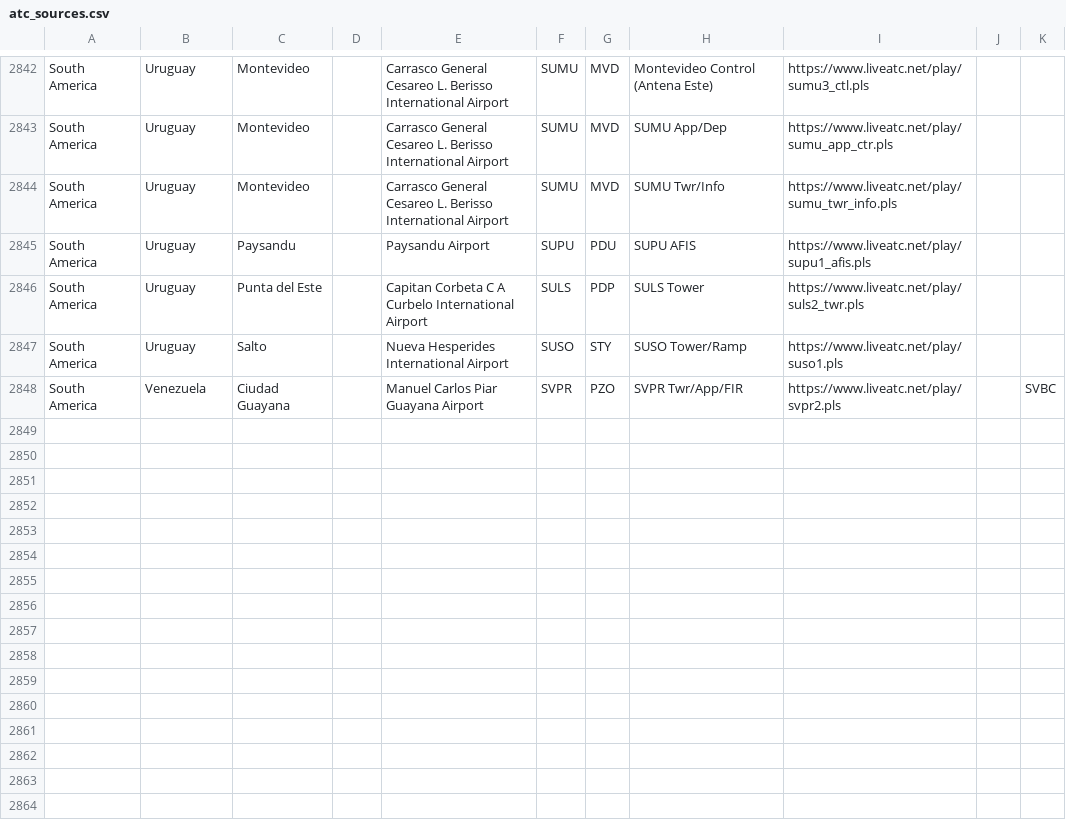
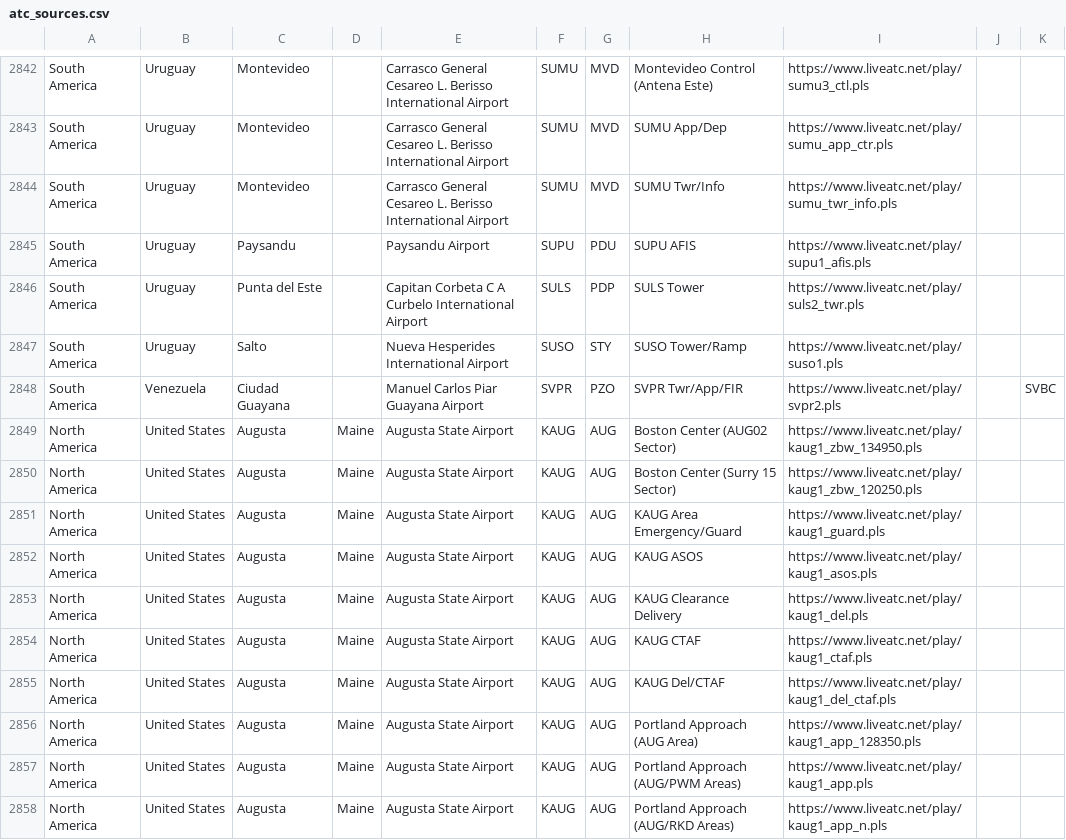
Before and after one commit to RoMinjun/lofiatc.ps1, a CSV file: atc_sources.csv, drawn as a sheet; only a part is shown, gaps mark what is left out; the diff names each change by its address in the sheet, - before the commit and + after, or states it on an @@ line.

Commit message:
Add KAUG

```diff
--- a/atc_sources.csv
+++ b/atc_sources.csv
+row 2849: North America | United States | Augusta | Maine | Augusta State Airport | KAUG | AUG | Boston Center (AUG02 Sector) | https://www.liveatc.net/play/kaug1_zbw_134950.pls
+row 2850: North America | United States | Augusta | Maine | Augusta State Airport | KAUG | AUG | Boston Center (Surry 15 Sector) | https://www.liveatc.net/play/kaug1_zbw_120250.pls
+row 2851: North America | United States | Augusta | Maine | Augusta State Airport | KAUG | AUG | KAUG Area Emergency/Guard | https://www.liveatc.net/play/kaug1_guard.pls
+row 2852: North America | United States | Augusta | Maine | Augusta State Airport | KAUG | AUG | KAUG ASOS | https://www.liveatc.net/play/kaug1_asos.pls
+row 2853: North America | United States | Augusta | Maine | Augusta State Airport | KAUG | AUG | KAUG Clearance Delivery | https://www.liveatc.net/play/kaug1_del.pls
+row 2854: North America | United States | Augusta | Maine | Augusta State Airport | KAUG | AUG | KAUG CTAF | https://www.liveatc.net/play/kaug1_ctaf.pls
+row 2855: North America | United States | Augusta | Maine | Augusta State Airport | KAUG | AUG | KAUG Del/CTAF | https://www.liveatc.net/play/kaug1_del_ctaf.pls
+row 2856: North America | United States | Augusta | Maine | Augusta State Airport | KAUG | AUG | Portland Approach (AUG Area) | https://www.liveatc.net/play/kaug1_app_128350.pls
+row 2857: North America | United States | Augusta | Maine | Augusta State Airport | KAUG | AUG | Portland Approach (AUG/PWM Areas) | https://www.liveatc.net/play/kaug1_app.pls
+row 2858: North America | United States | Augusta | Maine | Augusta State Airport | KAUG | AUG | Portland Approach (AUG/RKD Areas) | https://www.liveatc.net/play/kaug1_app_n.pls
```
Also changed, not shown: liveatc_sources.csv.
